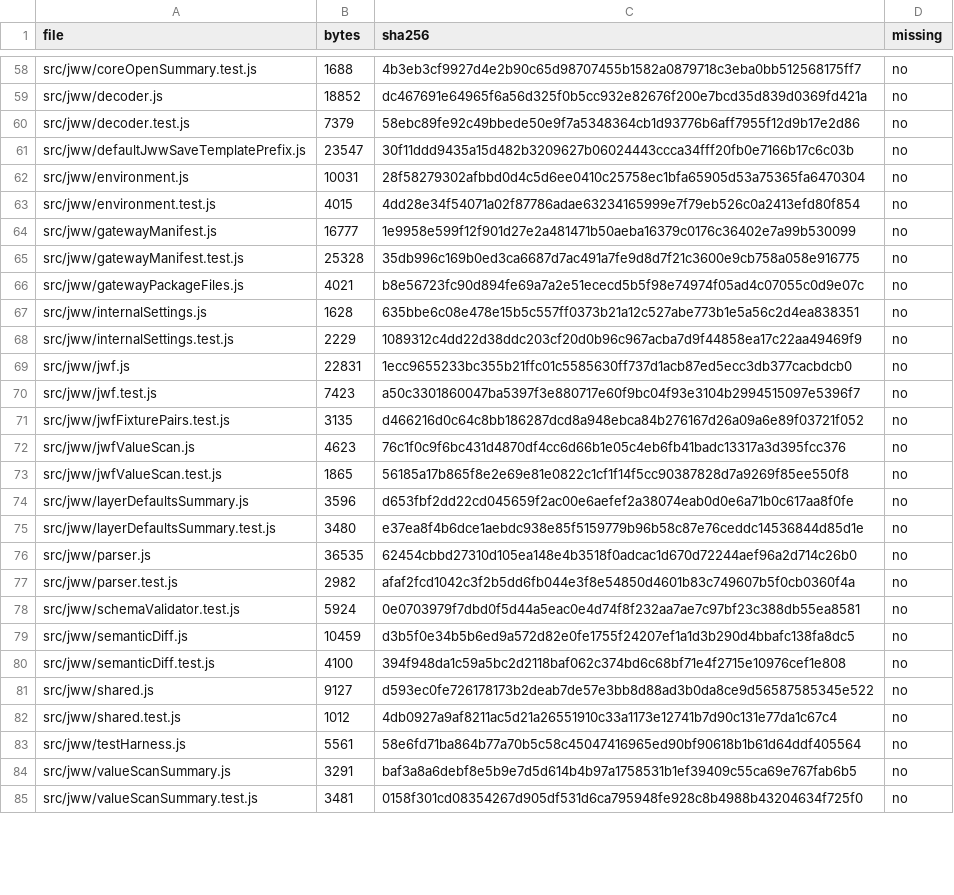
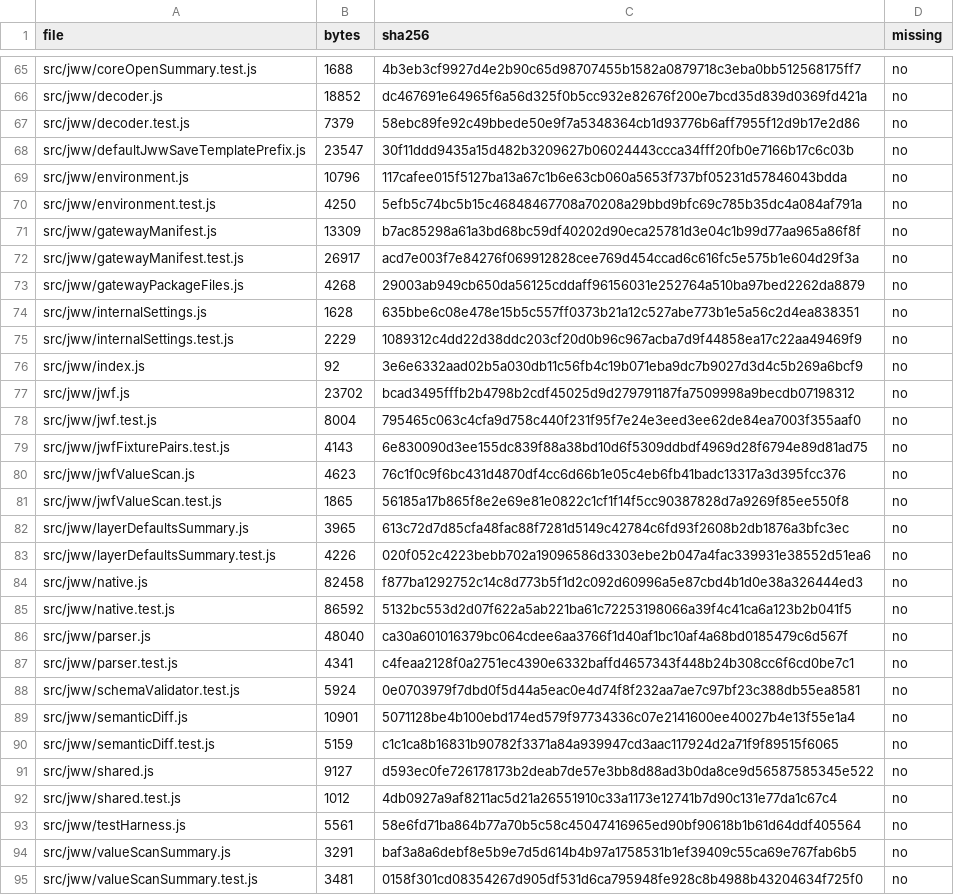
Before and after one commit to fdoyoshikazuhora-sys/jww-gateway, a CSV file: reports/verify-report.csv, drawn as a sheet; only a part is shown, gaps mark what is left out; the diff covers the shown part only.

```diff
--- a/reports/verify-report.csv
+++ b/reports/verify-report.csv
@@ -61,21 +68,24 @@
 "src/jww/defaultJwwSaveTemplatePrefix.js","23547","30f11ddd9435a15d482b3209627b06024443ccca34fff20fb0e7166b17c6c03b","no"
-"src/jww/environment.js","10031","28f58279302afbbd0d4c5d6ee0410c25758ec1bfa65905d53a75365fa6470304","no"
-"src/jww/environment.test.js","4015","4dd28e34f54071a02f87786adae63234165999e7f79eb526c0a2413efd80f854","no"
-"src/jww/gatewayManifest.js","16777","1e9958e599f12f901d27e2a481471b50aeba16379c0176c36402e7a99b530099","no"
-"src/jww/gatewayManifest.test.js","25328","35db996c169b0ed3ca6687d7ac491a7fe9d8d7f21c3600e9cb758a058e916775","no"
-"src/jww/gatewayPackageFiles.js","4021","b8e56723fc90d894fe69a7a2e51ececd5b5f98e74974f05ad4c07055c0d9e07c","no"
+"src/jww/environment.js","10796","117cafee015f5127ba13a67c1b6e63cb060a5653f737bf05231d57846043bdda","no"
+"src/jww/environment.test.js","4250","5efb5c74bc5b15c46848467708a70208a29bbd9bfc69c785b35dc4a084af791a","no"
+"src/jww/gatewayManifest.js","13309","b7ac85298a61a3bd68bc59df40202d90eca25781d3e04c1b99d77aa965a86f8f","no"
+"src/jww/gatewayManifest.test.js","26917","acd7e003f7e84276f069912828cee769d454ccad6c616fc5e575b1e604d29f3a","no"
+"src/jww/gatewayPackageFiles.js","4268","29003ab949cb650da56125cddaff96156031e252764a510ba97bed2262da8879","no"
 "src/jww/internalSettings.js","1628","635bbe6c08e478e15b5c557ff0373b21a12c527abe773b1e5a56c2d4ea838351","no"
 "src/jww/internalSettings.test.js","2229","1089312c4dd22d38ddc203cf20d0b96c967acba7d9f44858ea17c22aa49469f9","no"
-"src/jww/jwf.js","22831","1ecc9655233bc355b21ffc01c5585630ff737d1acb87ed5ecc3db377cacbdcb0","no"
-"src/jww/jwf.test.js","7423","a50c3301860047ba5397f3e880717e60f9bc04f93e3104b2994515097e5396f7","no"
-"src/jww/jwfFixturePairs.test.js","3135","d466216d0c64c8bb186287dcd8a948ebca84b276167d26a09a6e89f03721f052","no"
+"src/jww/index.js","92","3e6e6332aad02b5a030db11c56fb4c19b071eba9dc7b9027d3d4c5b269a6bcf9","no"
+"src/jww/jwf.js","23702","bcad3495fffb2b4798b2cdf45025d9d279791187fa7509998a9becdb07198312","no"
+"src/jww/jwf.test.js","8004","795465c063c4cfa9d758c440f231f95f7e24e3eed3ee62de84ea7003f355aaf0","no"
+"src/jww/jwfFixturePairs.test.js","4143","6e830090d3ee155dc839f88a38bd10d6f5309ddbdf4969d28f6794e89d81ad75","no"
 "src/jww/jwfValueScan.js","4623","76c1f0c9f6bc431d4870df4cc6d66b1e05c4eb6fb41badc13317a3d395fcc376","no"
 "src/jww/jwfValueScan.test.js","1865","56185a17b865f8e2e69e81e0822c1cf1f14f5cc90387828d7a9269f85ee550f8","no"
-"src/jww/layerDefaultsSummary.js","3596","d653fbf2dd22cd045659f2ac00e6aefef2a38074eab0d0e6a71b0c617aa8f0fe","no"
-"src/jww/layerDefaultsSummary.test.js","3480","e37ea8f4b6dce1aebdc938e85f5159779b96b58c87e76ceddc14536844d85d1e","no"
-"src/jww/parser.js","36535","62454cbbd27310d105ea148e4b3518f0adcac1d670d72244aef96a2d714c26b0","no"
-"src/jww/parser.test.js","2982","afaf2fcd1042c3f2b5dd6fb044e3f8e54850d4601b83c749607b5f0cb0360f4a","no"
+"src/jww/layerDefaultsSummary.js","3965","613c72d7d85cfa48fac88f7281d5149c42784c6fd93f2608b2db1876a3bfc3ec","no"
+"src/jww/layerDefaultsSummary.test.js","4226","020f052c4223bebb702a19096586d3303ebe2b047a4fac339931e38552d51ea6","no"
+"src/jww/native.js","82458","f877ba1292752c14c8d773b5f1d2c092d60996a5e87cbd4b1d0e38a326444ed3","no"
+"src/jww/native.test.js","86592","5132bc553d2d07f622a5ab221ba61c72253198066a39f4c41ca6a123b2b041f5","no"
+"src/jww/parser.js","48040","ca30a601016379bc064cdee6aa3766f1d40af1bc10af4a68bd0185479c6d567f","no"
+"src/jww/parser.test.js","4341","c4feaa2128f0a2751ec4390e6332baffd4657343f448b24b308cc6f6cd0be7c1","no"
 "src/jww/schemaValidator.test.js","5924","0e0703979f7dbd0f5d44a5eac0e4d74f8f232aa7ae7c97bf23c388db55ea8581","no"
-"src/jww/semanticDiff.js","10459","d3b5f0e34b5b6ed9a572d82e0fe1755f24207ef1a1d3b290d4bbafc138fa8dc5","no"
-"src/jww/semanticDiff.test.js","4100","394f948da1c59a5bc2d2118baf062c374bd6c68bf71e4f2715e10976cef1e808","no"
+"src/jww/semanticDiff.js","10901","5071128be4b100ebd174ed579f97734336c07e2141600ee40027b4e13f55e1a4","no"
+"src/jww/semanticDiff.test.js","5159","c1c1ca8b16831b90782f3371a84a939947cd3aac117924d2a71f9f89515f6065","no"
 "src/jww/shared.js","9127","d593ec0fe726178173b2deab7de57e3bb8d88ad3b0da8ce9d56587585345e522","no"
```
Also changed, not shown: 7 added rows and 56 edited cells elsewhere in this file, 19 other files.
